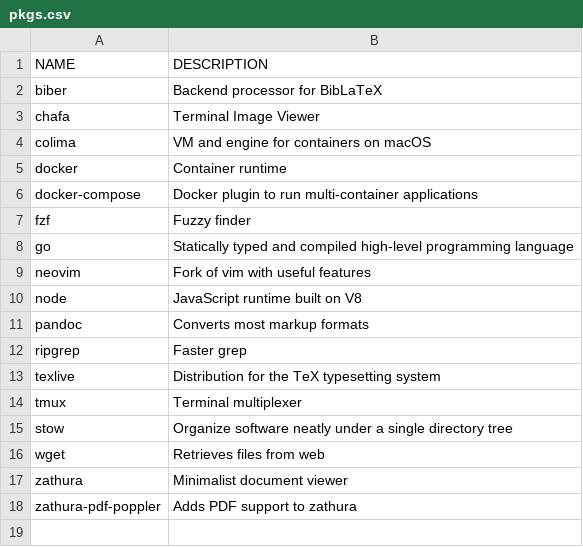
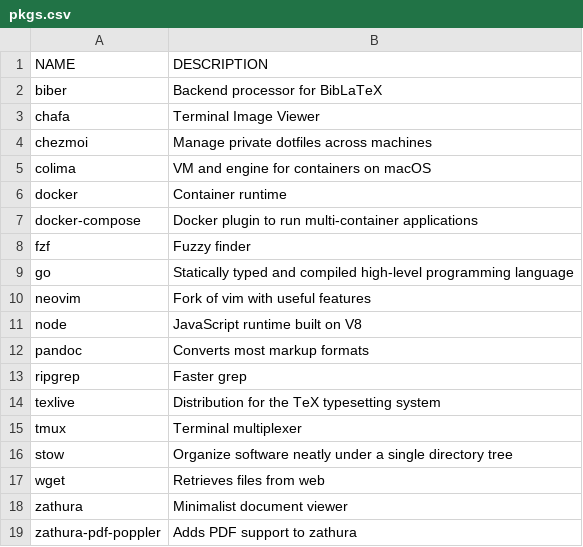
Before and after one commit to marcfranquesa/dotfiles, a CSV file: bootstrap/pkgs.csv, drawn as a sheet; the diff names each change by its address in the sheet, - before the commit and + after, or states it on an @@ line.

Commit message:
feat(bootstrap): configure chezmoi for private dotfiles

```diff
--- a/bootstrap/pkgs.csv
+++ b/bootstrap/pkgs.csv
+row 4: chezmoi | Manage private dotfiles across machines
```
Also changed, not shown: 4 other files.
